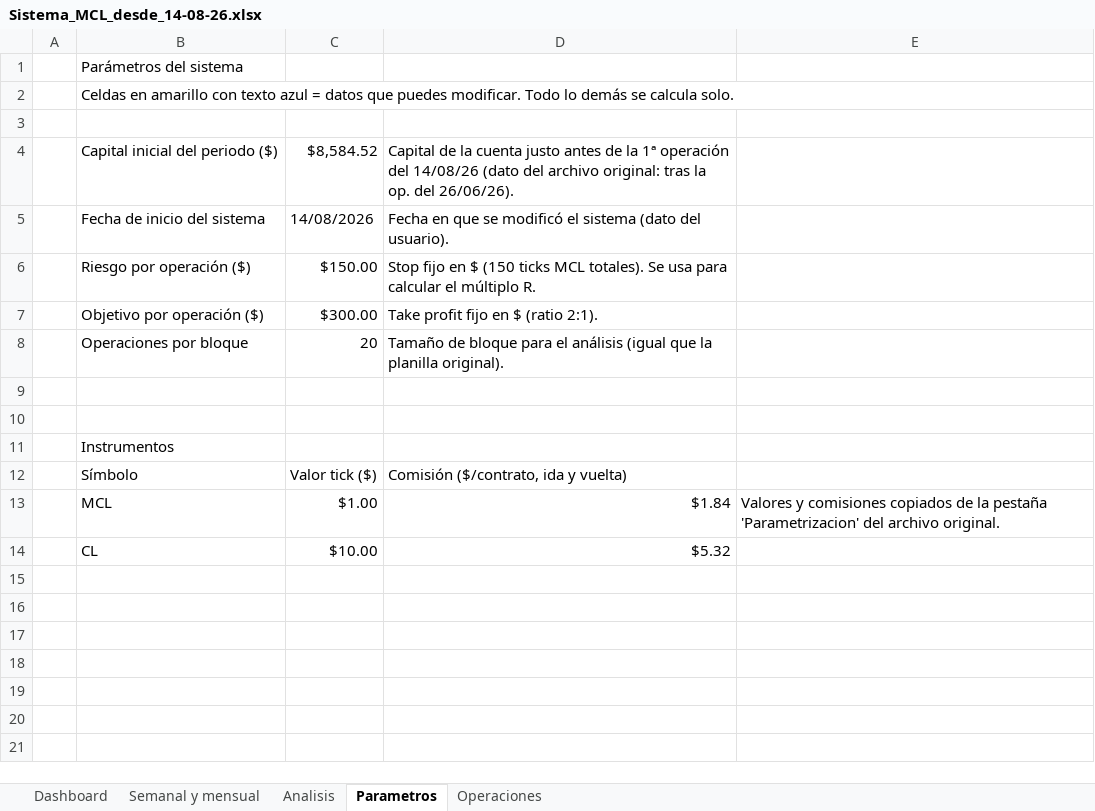
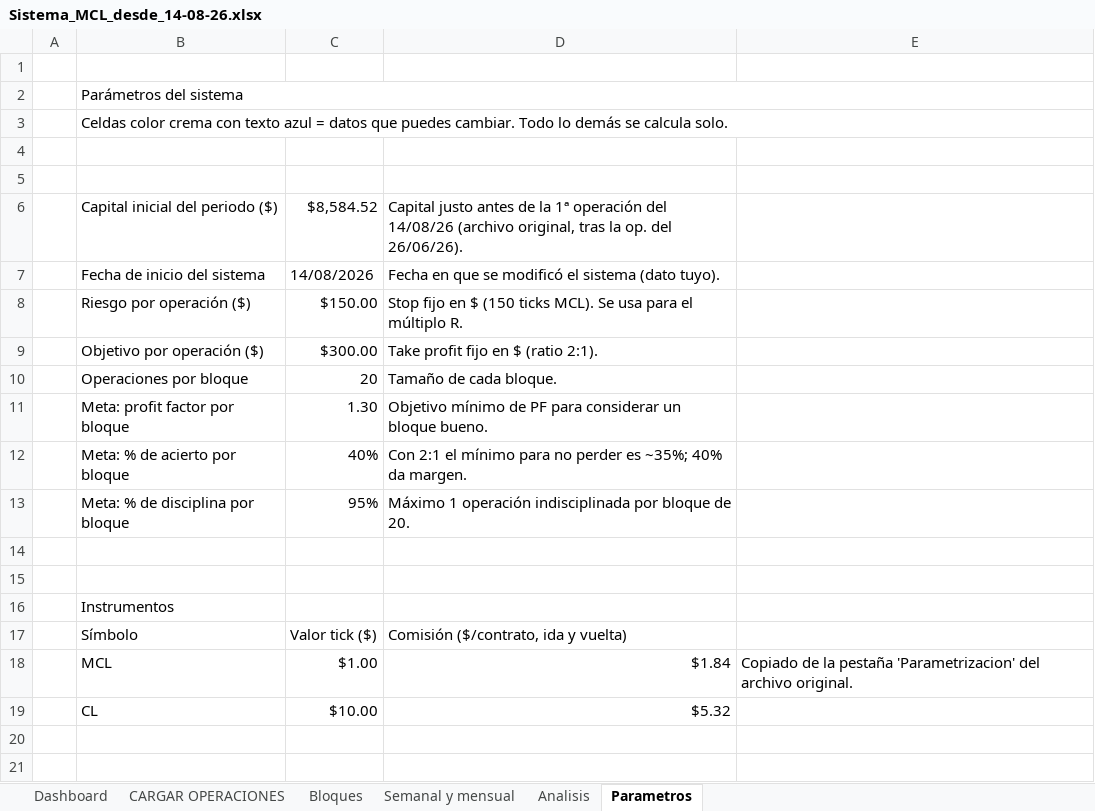
Before and after one commit to emiarburua-arch/mi-primer-proyecto, an Excel workbook: Sistema_MCL_desde_14-08-26.xlsx, sheet Parametros, drawn as a sheet; only a part is shown; the shorter side is filled out with more unchanged rows; values as stored, in another font and other column widths than the file's, no cell formats; addresses are those after the commit; the diff names each change by its address in the sheet, - before the commit and + after, or states it on an @@ line.

```diff
--- a/Sistema_MCL_desde_14-08-26.xlsx (sheet Parametros)
+++ b/Sistema_MCL_desde_14-08-26.xlsx (sheet Parametros)
-sheet tab: Operaciones
+sheet tab: CARGAR OPERACIONES
+sheet tab: Bloques
+row 1: (empty)
+B2:E2 merged
-B3: Celdas en amarillo con texto azul = datos que puedes modificar. Todo lo…
+B3: Celdas color crema con texto azul = datos que puedes cambiar. Todo lo…
+B3:E3 merged
+row 5: (empty)
-D6: Capital de la cuenta justo antes de la 1ª operación del 14/08/26 (dato del archivo original: tras la…
+D6: Capital justo antes de la 1ª operación del 14/08/26 (archivo original, tras la…
-D7: …sistema (dato del usuario).
+D7: …sistema (dato tuyo).
-D8: …(150 ticks MCL totales). Se usa para calcular el múltiplo…
+D8: …(150 ticks MCL). Se usa para el múltiplo…
-D10: Tamaño de bloque para el análisis (igual que la planilla original).
+D10: Tamaño de cada bloque.
+row 11:  | Meta: profit factor por bloque | 1.30 | Objetivo mínimo de PF para considerar un bloque bueno.
+row 12:  | Meta: % de acierto por bloque | 40% | Con 2:1 el mínimo para no perder es ~35%; 40% da margen.
+row 13:  | Meta: % de disciplina por bloque | 95% | Máximo 1 operación indisciplinada por bloque de 20.
-E18: Valores y comisiones copiados de la…
+E18: Copiado de la…
```
Also changed, not shown: sheet Dashboard, sheet Semanal y mensual, sheet Analisis, cell formats, formulas that keep their value, charts or pictures.
